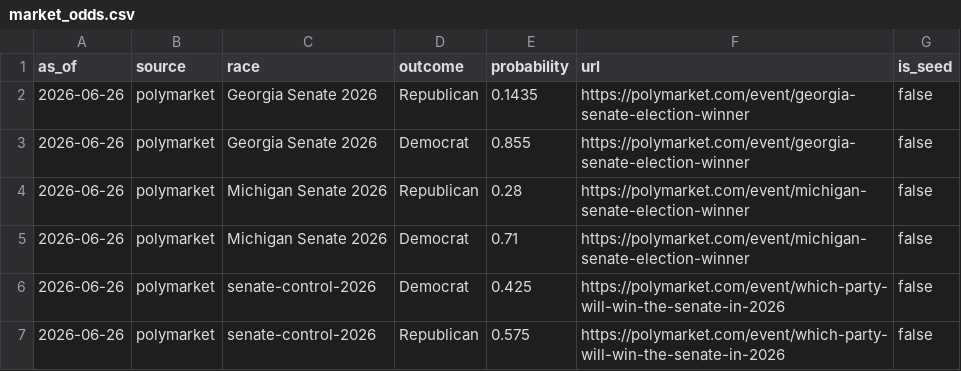
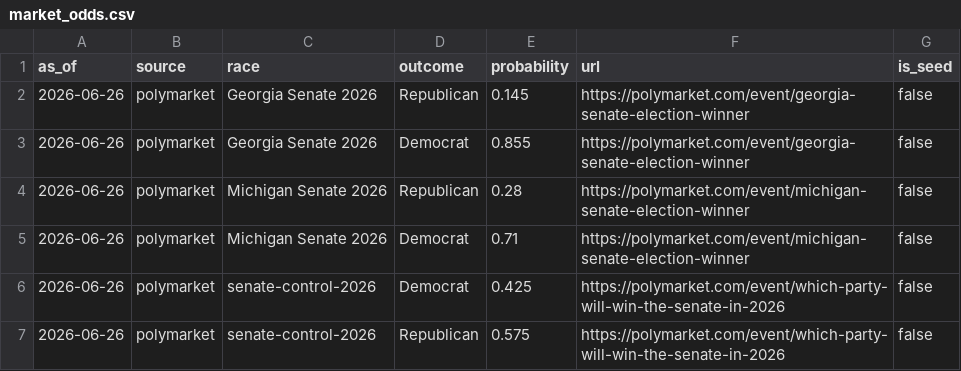
Before and after one commit to Hijodeagua/Election-models-by-Tre, a CSV file: data/fallback/market_odds.csv, drawn as a sheet.

```diff
--- a/data/fallback/market_odds.csv
+++ b/data/fallback/market_odds.csv
@@ -1,3 +1,3 @@
 as_of,source,race,outcome,probability,url,is_seed
-2026-06-26,polymarket,Georgia Senate 2026,Republican,0.1435,https://polymarket.com/event/georgia-senate-election-winner,false
+2026-06-26,polymarket,Georgia Senate 2026,Republican,0.145,https://polymarket.com/event/georgia-senate-election-winner,false
 2026-06-26,polymarket,Georgia Senate 2026,Democrat,0.855,https://polymarket.com/event/georgia-senate-election-winner,false
```
Also changed, not shown: 2 other files.
